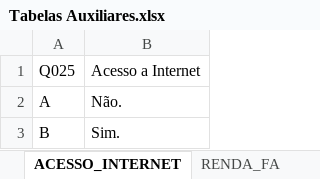
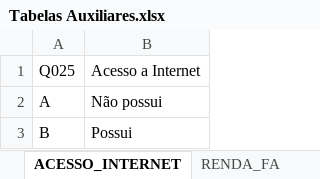
Before and after one commit to leandric/Enem_2019, an Excel workbook: ANALISE/Tabelas Auxiliares.xlsx, sheet ACESSO_INTERNET, drawn as a sheet; values as stored, in another font and other column widths than the file's, no borders; table styles not drawn; the diff names each change by its address in the sheet, - before the commit and + after, or states it on an @@ line.

```diff
--- a/ANALISE/Tabelas Auxiliares.xlsx (sheet ACESSO_INTERNET)
+++ b/ANALISE/Tabelas Auxiliares.xlsx (sheet ACESSO_INTERNET)
-B2: Não.
+B2: Não possui
-B3: Sim.
+B3: Possui
```
Also changed, not shown: other sheet tabs, 1 other file.
